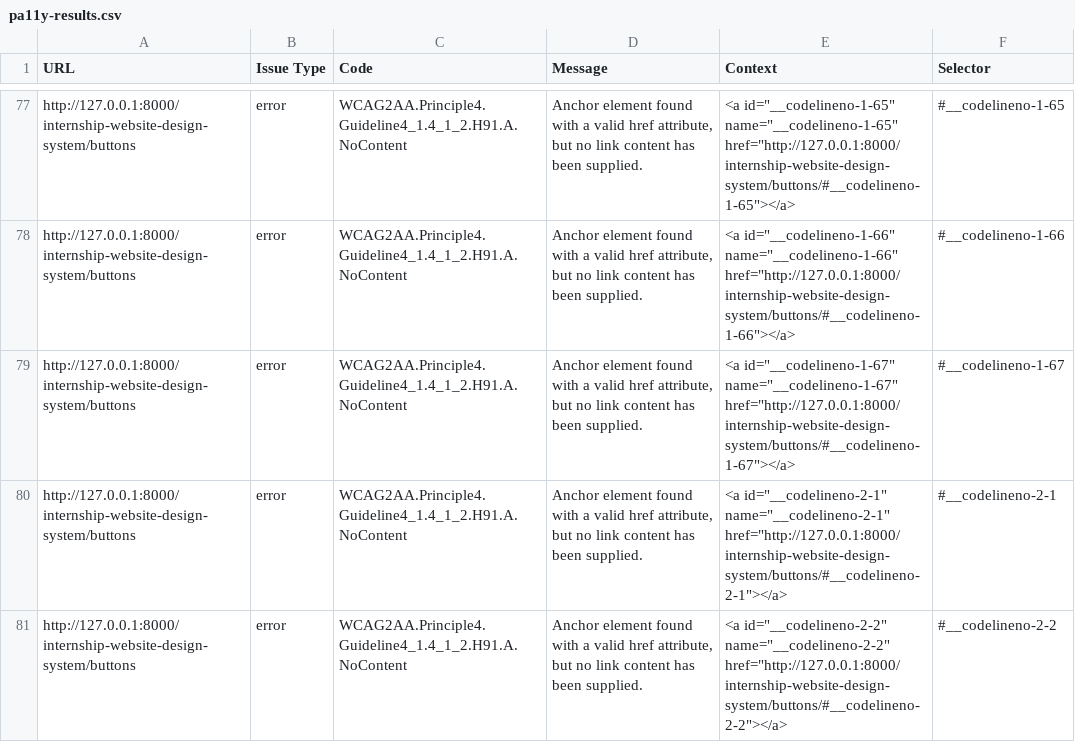
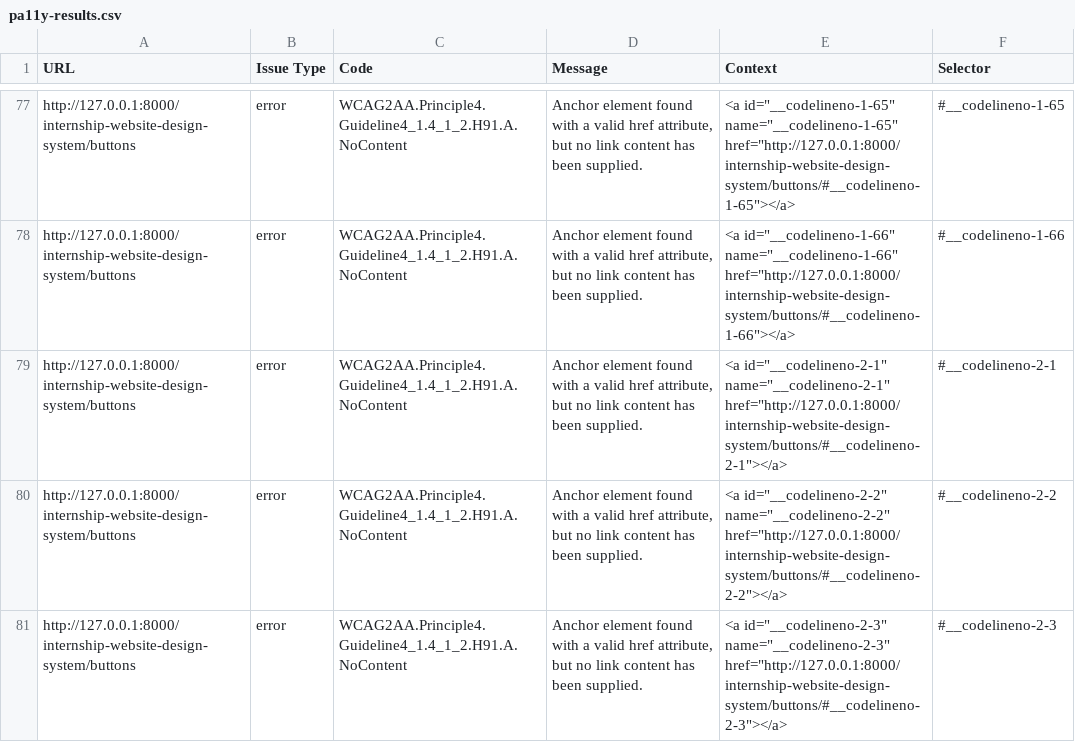
Before and after one commit to hackforla/internship-website-design-system, a CSV file: output/pa11y-results.csv, drawn as a sheet; only a part is shown, gaps mark what is left out; the shorter side is filled out with more unchanged rows; the diff covers the shown part only.

Commit message:
removed class that caused G145 accessibility error (contrast ratio background/text)

```diff
--- a/output/pa11y-results.csv
+++ b/output/pa11y-results.csv
@@ -79,3 +79,2 @@ http://127.0.0.1:8000/internship-website-design-system/buttons,error,WCAG2AA.Pri
 http://127.0.0.1:8000/internship-website-design-system/buttons,error,WCAG2AA.Principle4.Guideline4_1.4_1_2.H91.A.NoContent,"Anchor element found with a valid href attribute, but no link content has been supplied.","<a id=""__codelineno-1-66"" name=""__codelineno-1-66"" href=""http://127.0.0.1:8000/internship-website-design-system/buttons/#__codelineno-1-66""></a>",#__codelineno-1-66
-http://127.0.0.1:8000/internship-website-design-system/buttons,error,WCAG2AA.Principle4.Guideline4_1.4_1_2.H91.A.NoContent,"Anchor element found with a valid href attribute, but no link content has been supplied.","<a id=""__codelineno-1-67"" name=""__codelineno-1-67"" href=""http://127.0.0.1:8000/internship-website-design-system/buttons/#__codelineno-1-67""></a>",#__codelineno-1-67
 http://127.0.0.1:8000/internship-website-design-system/buttons,error,WCAG2AA.Principle4.Guideline4_1.4_1_2.H91.A.NoContent,"Anchor element found with a valid href attribute, but no link content has been supplied.","<a id=""__codelineno-2-1"" name=""__codelineno-2-1"" href=""http://127.0.0.1:8000/internship-website-design-system/buttons/#__codelineno-2-1""></a>",#__codelineno-2-1
```
Also changed, not shown: 15 added rows and 10 removed rows elsewhere in this file, 1 other file.
